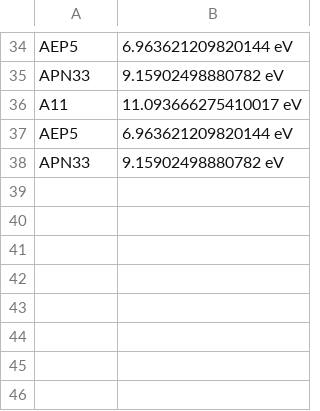
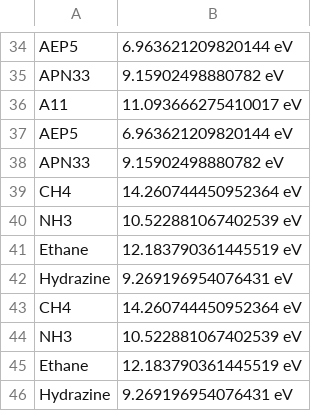
Before and after one commit to thyheal/electret_cal, a CSV file: ip_val.csv, drawn as a sheet; only a part is shown, gaps mark what is left out.

```diff
--- a/ip_val.csv
+++ b/ip_val.csv
@@ -38 +38,9 @@ AEP5,6.963621209820144 eV
 APN33,9.15902498880782 eV
+CH4,14.260744450952364 eV
+NH3,10.522881067402539 eV
+Ethane,12.183790361445519 eV
+Hydrazine,9.269196954076431 eV
+CH4,14.260744450952364 eV
+NH3,10.522881067402539 eV
+Ethane,12.183790361445519 eV
+Hydrazine,9.269196954076431 eV
```
Also changed, not shown: 6 other files.
